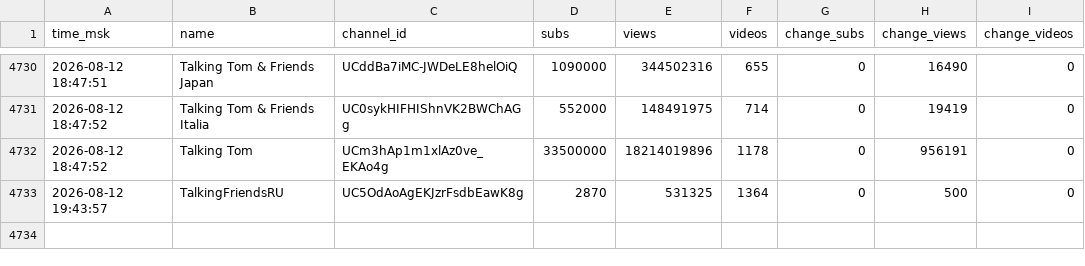
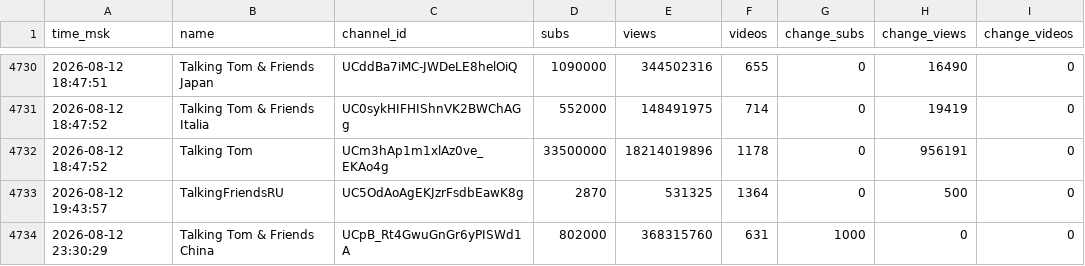
Before and after one commit to PozzisMine/TalkingFriendsStats, a CSV file: stats_log.csv, drawn as a sheet; only a part is shown, gaps mark what is left out; the diff names each change by its address in the sheet, - before the commit and + after, or states it on an @@ line.

```diff
--- a/stats_log.csv
+++ b/stats_log.csv
+row 4734: 2026-08-12 23:30:29 | Talking Tom & Friends China | UCpB_Rt4GwuGnGr6yPISWd1A | 802000 | 368315760 | 631 | 1000 | 0 | 0
```
Also changed, not shown: 1 other file.
